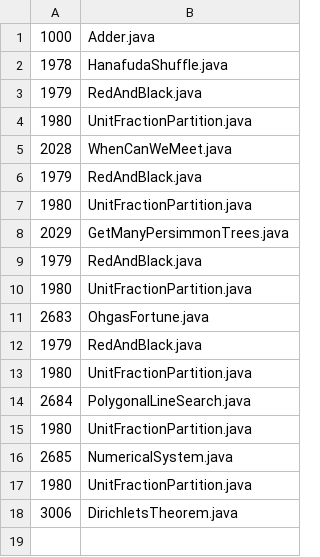
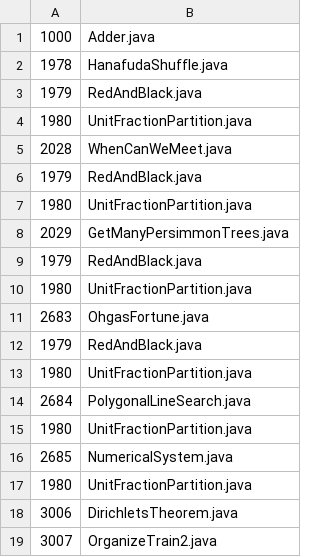
Before and after one commit to daisy1754/poj, a TSV file: src/submitted_files.tsv, drawn as a sheet.

```diff
--- a/src/submitted_files.tsv
+++ b/src/submitted_files.tsv
@@ -18 +18,2 @@
 3006	DirichletsTheorem.java
+3007	OrganizeTrain2.java
```
Also changed, not shown: 1 other file.
